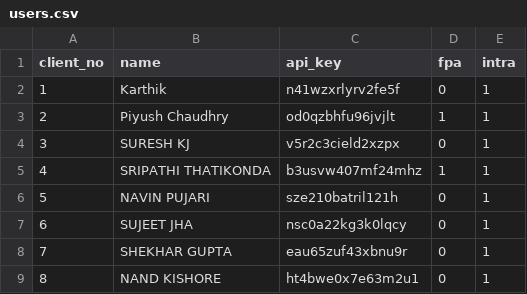
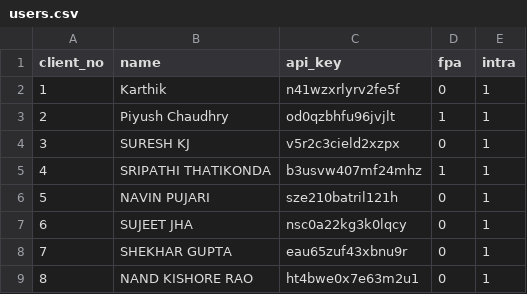
Before and after one commit to tryrt4ms/wave, a CSV file: users.csv, drawn as a sheet.

Commit message:
client_no,name,api_key,fpa,intra 1,Karthik,n41wzxrlyrv2fe5f,0,1 2,Piyush Chaudhry,od0qzbhfu96jvjlt,1,1 3,SURESH KJ,v5r2c3cield2xzpx,0,1 4,SRIPATHI THATIKONDA,b3usvw407mf24mhz,1,1 5,NAVIN PUJARI,sze210batril121h,0,1 6,SUJEET JHA,nsc0a22kg3k0lqcy,0,1 7,SHEKHAR GUPTA,eau65zuf43xbnu9r,0,1 8,NAND KISHORE RAO,ht4bwe0x7e63m2u1,0,1

```diff
--- a/users.csv
+++ b/users.csv
@@ -8,2 +8,2 @@ client_no,name,api_key,fpa,intra
 7,SHEKHAR GUPTA,eau65zuf43xbnu9r,0,1
-8,NAND KISHORE,ht4bwe0x7e63m2u1,0,1
+8,NAND KISHORE RAO,ht4bwe0x7e63m2u1,0,1
```
